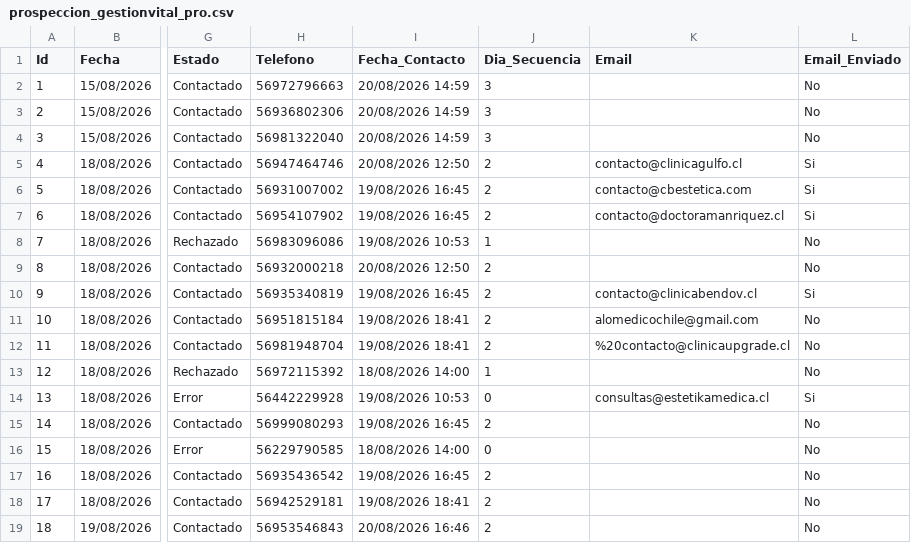
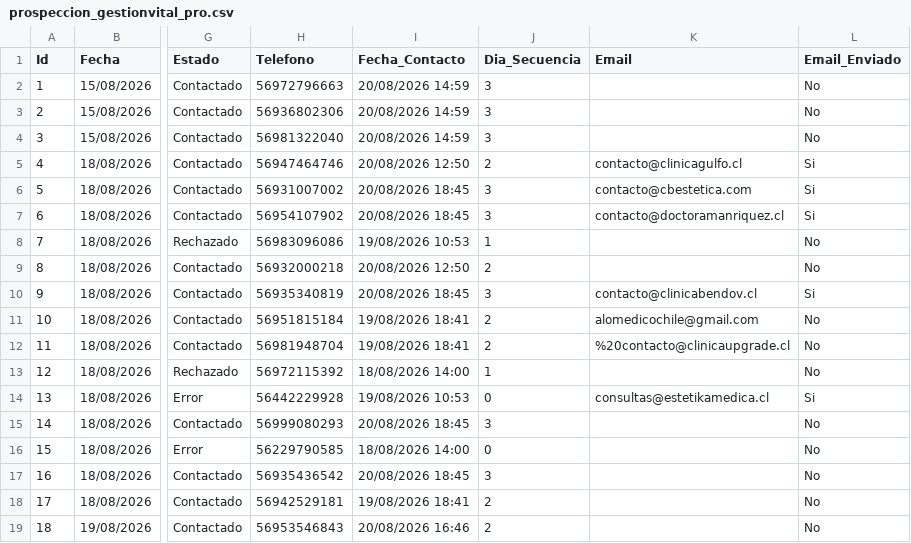
Before and after one commit to POPnLAR/Clientes, a CSV file: prospeccion_gestionvital_pro.csv, drawn as a sheet; only a part is shown, gaps mark what is left out; the diff names each change by its address in the sheet, - before the commit and + after, or states it on an @@ line.

Commit message:
Actualizacion leads [Skip CI]

```diff
--- a/prospeccion_gestionvital_pro.csv
+++ b/prospeccion_gestionvital_pro.csv
-I6:I7 (Fecha_Contacto): 19/08/2026 16:45
+I6:I7 (Fecha_Contacto): 20/08/2026 18:45
-J6:J7 (Dia_Secuencia): 2
+J6:J7 (Dia_Secuencia): 3
-I10 (Fecha_Contacto): 19/08/2026 16:45
+I10 (Fecha_Contacto): 20/08/2026 18:45
-J10 (Dia_Secuencia): 2
+J10 (Dia_Secuencia): 3
-I15 (Fecha_Contacto): 19/08/2026 16:45
+I15 (Fecha_Contacto): 20/08/2026 18:45
-J15 (Dia_Secuencia): 2
+J15 (Dia_Secuencia): 3
-I17 (Fecha_Contacto): 19/08/2026 16:45
+I17 (Fecha_Contacto): 20/08/2026 18:45
-J17 (Dia_Secuencia): 2
+J17 (Dia_Secuencia): 3
```
